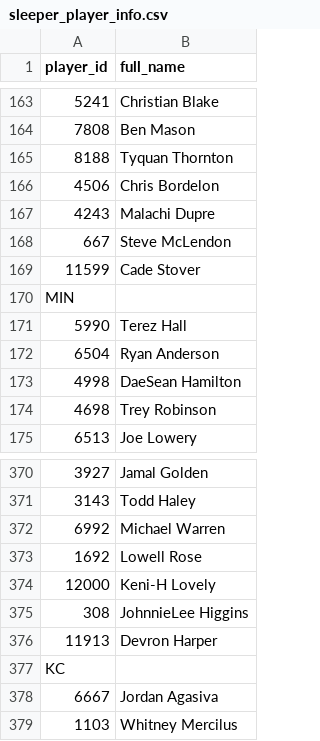
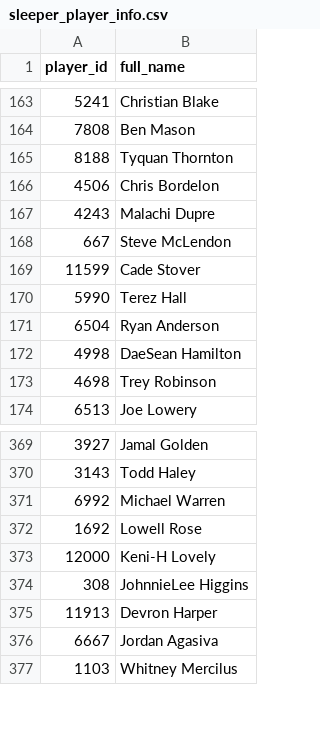
Before and after one commit to nzylakffa/sleepercalc, a CSV file: sleeper_player_info.csv, drawn as a sheet; only a part is shown, gaps mark what is left out.

Commit message:
Add files via upload

```diff
--- a/sleeper_player_info.csv
+++ b/sleeper_player_info.csv
@@ -169,3 +169,2 @@ player_id,full_name
 11599,Cade Stover
-MIN,
 5990,Terez Hall
@@ -376,3 +375,2 @@ MIN,
 11913,Devron Harper
-KC,
 6667,Jordan Agasiva
```
